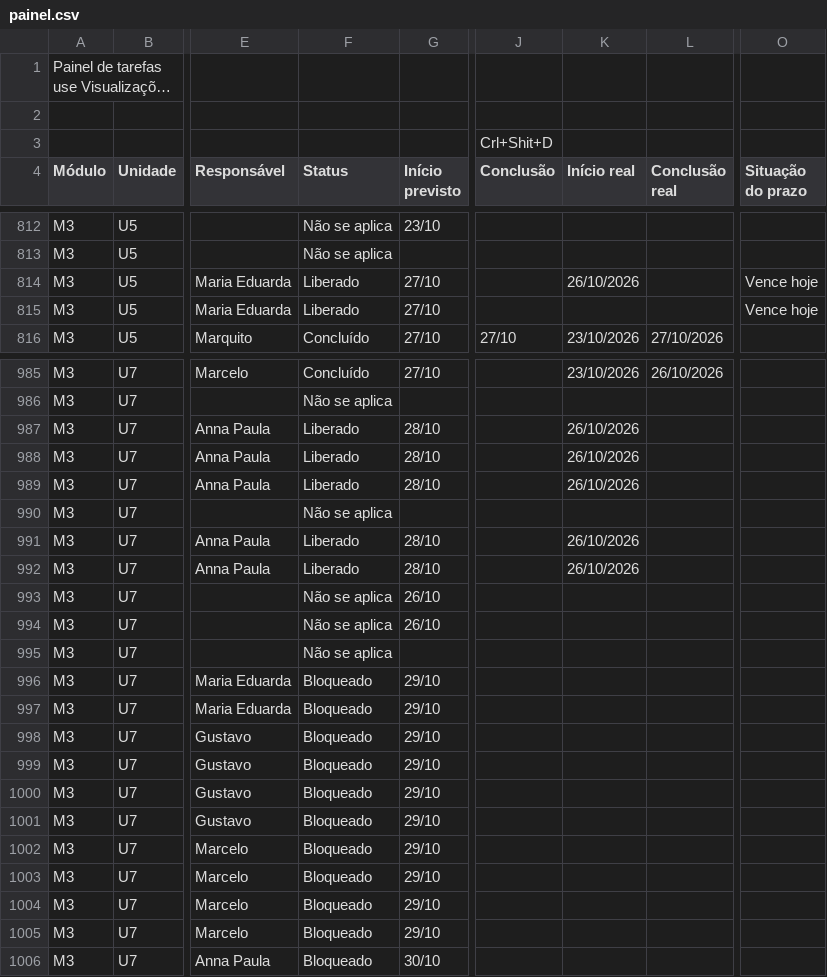
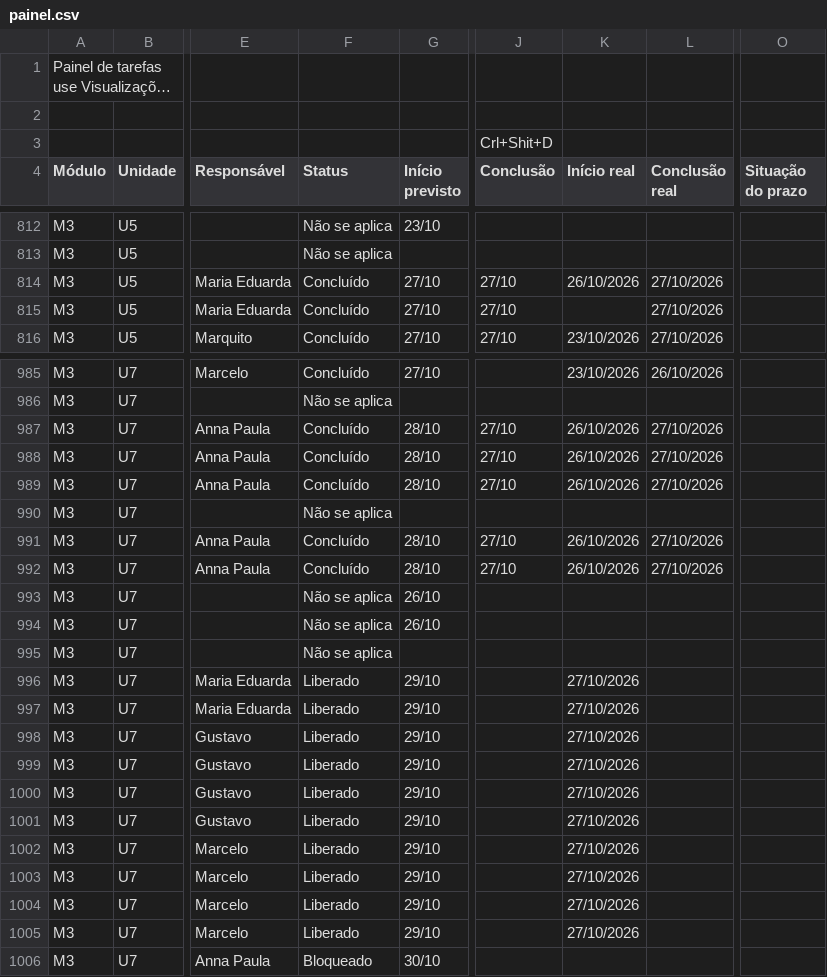
Before and after one commit to Moodle-IFTP-AL/Painel-de-Construcao, a CSV file: painel.csv, drawn as a sheet; only a part is shown, gaps mark what is left out; long unchanged cells end in …; the diff covers the shown part only; the diff names each change by its address in the sheet, - before the commit and + after, or states it on an @@ line.

Commit message:
esteira: dados de 27/10/2026 12:46

```diff
--- a/painel.csv
+++ b/painel.csv
-F814:F815 (Status): Liberado
+F814:F815 (Status): Concluído
-J814:J815 (Conclusão): (empty)
+J814:J815 (Conclusão): 27/10
-L814:L815 (Conclusão real): (empty)
+L814:L815 (Conclusão real): 27/10/2026
-O814:O815 (Situação do prazo): Vence hoje
+O814:O815 (Situação do prazo): (empty)
-F987:F989 (Status): Liberado
+F987:F989 (Status): Concluído
-J987:J989 (Conclusão): (empty)
+J987:J989 (Conclusão): 27/10
-L987:L989 (Conclusão real): (empty)
+L987:L989 (Conclusão real): 27/10/2026
-F991:F992 (Status): Liberado
+F991:F992 (Status): Concluído
-J991:J992 (Conclusão): (empty)
+J991:J992 (Conclusão): 27/10
-L991:L992 (Conclusão real): (empty)
+L991:L992 (Conclusão real): 27/10/2026
-F996:F1005 (Status): Bloqueado
+F996:F1005 (Status): Liberado
-K996:K1005 (Início real): (empty)
+K996:K1005 (Início real): 27/10/2026
```
Also changed, not shown: 10 edited cells elsewhere in this file.
